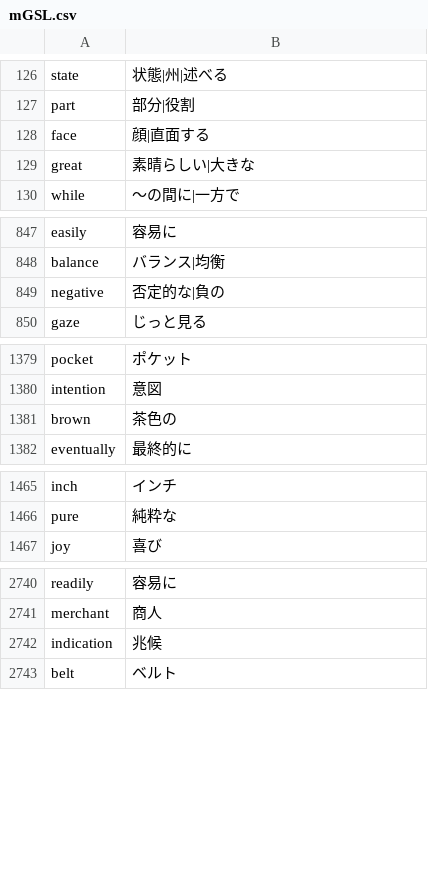
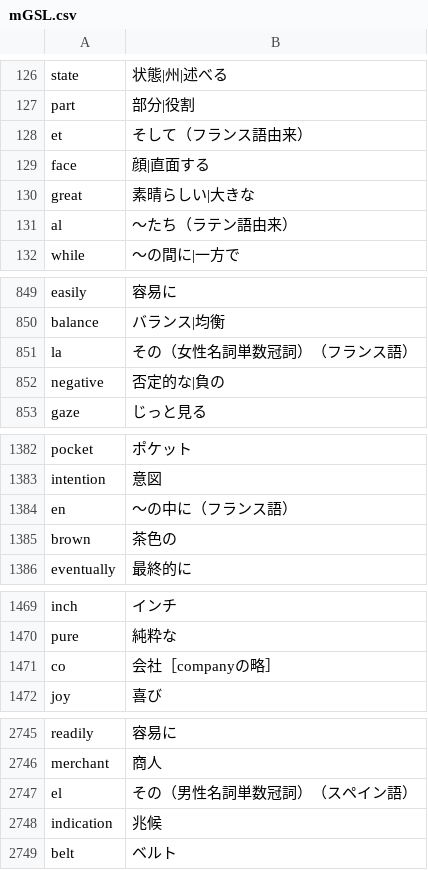
Before and after one commit to marmooo/mGSL, a CSV file: dist/mGSL.csv, drawn as a sheet; only a part is shown, gaps mark what is left out; the diff covers the shown part only; the diff names each change by its address in the sheet, - before the commit and + after, or states it on an @@ line.

```diff
--- a/dist/mGSL.csv
+++ b/dist/mGSL.csv
+row 128: et | そして（フランス語由来）
+row 131: al | 〜たち（ラテン語由来）
+row 851: la | その（女性名詞単数冠詞）（フランス語）
+row 1384: en | 〜の中に（フランス語）
+row 1471: co | 会社［companyの略］
+row 2747: el | その（男性名詞単数冠詞）（スペイン語）
```
Also changed, not shown: 2 added rows elsewhere in this file, def.csv, filter-original.csv, 1 other file.
